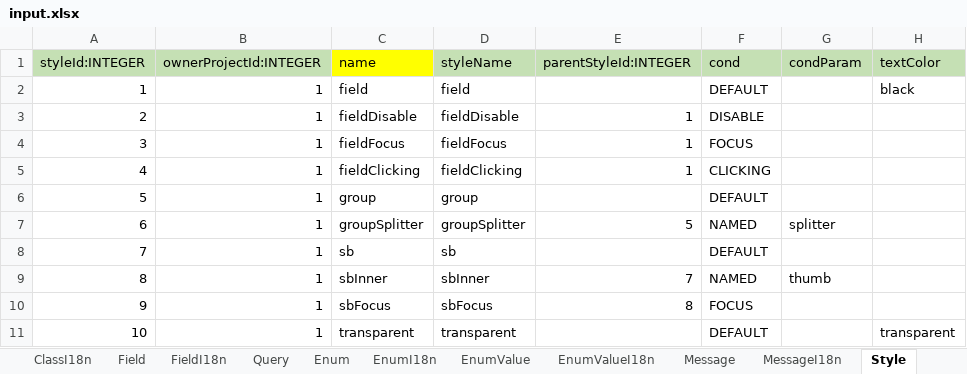
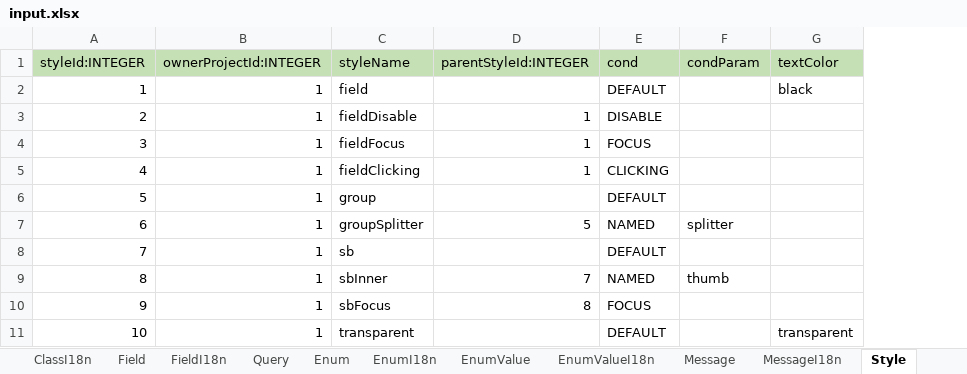
Before and after one commit to vvorks/builder, an Excel workbook: doc/input.xlsx, sheet Style, drawn as a sheet; only a part is shown; values as stored, in another font and other column widths than the file's, no borders; the diff names each change by its address in the sheet, - before the commit and + after, or states it on an @@ line.

```diff
--- a/doc/input.xlsx (sheet Style)
+++ b/doc/input.xlsx (sheet Style)
-column C (name), rows 2-11: field | fieldDisable | fieldFocus | fieldClicking | group | groupSplitter | sb | sbInner | sbFocus | transparent
```
Also changed, not shown: sheet Field, 30 other files.
